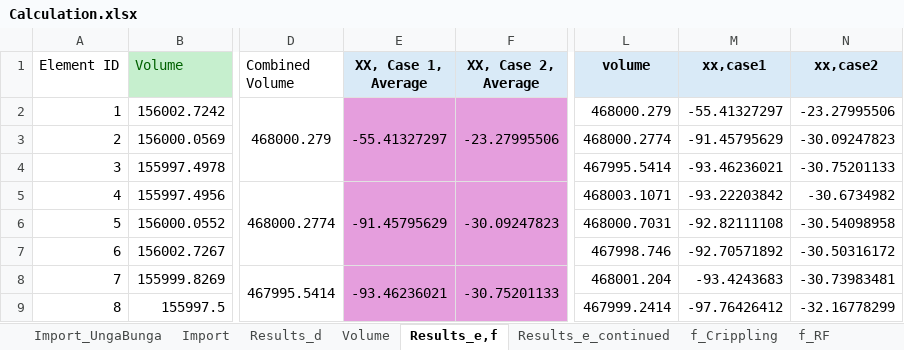
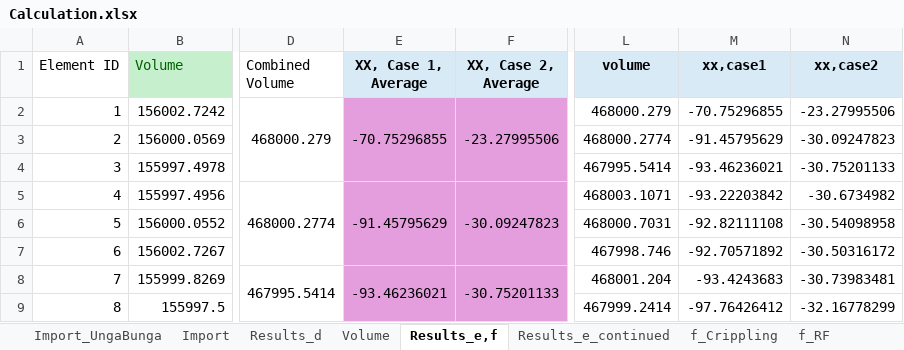
Before and after one commit to lieven11/AerospaceStructures_Assignment2, an Excel workbook: Calculation.xlsx, sheet Results_e,f, drawn as a sheet; only a part is shown, gaps mark what is left out; values as stored, in another font and other column widths than the file's, no borders; the diff names each change by its address in the sheet, - before the commit and + after, or states it on an @@ line.

```diff
--- a/Calculation.xlsx (sheet Results_e,f)
+++ b/Calculation.xlsx (sheet Results_e,f)
-E2 (XX, Case 1, Average): -55.41327297
+E2 (XX, Case 1, Average): -70.75296855
-M2 (xx,case1): -55.41327297
+M2 (xx,case1): -70.75296855
```
Also changed, not shown: sheet Results_e_continued, sheet Results_final, sheet f_RF, sheet Results_d, sheet Import, calculation_python/outputs/Results_final.xlsx, 43 other files.
